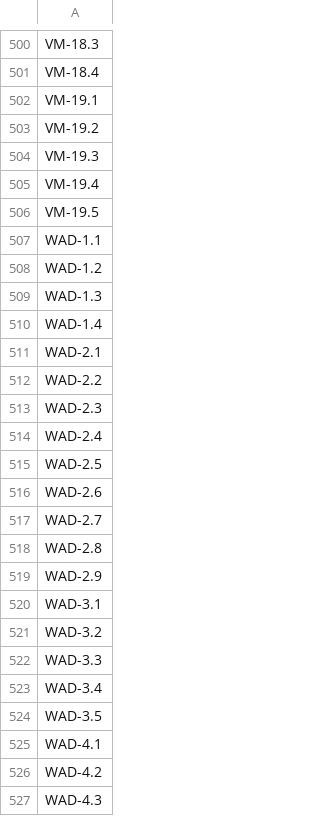
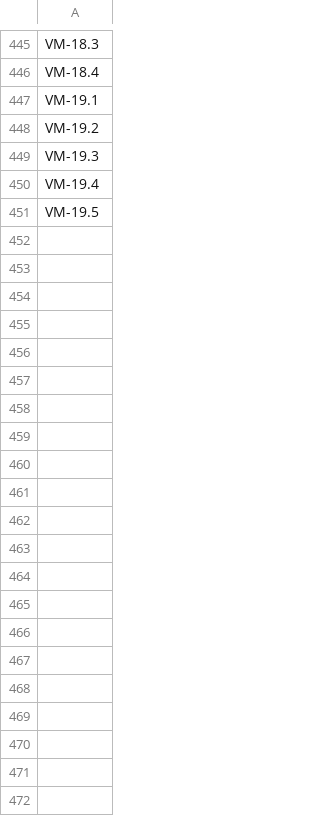
Before and after one commit to quakecstudio/editor, a TSV file: docs/spec/coverage-baseline.tsv, drawn as a sheet; only a part is shown, gaps mark what is left out; the diff covers the shown part only.

```diff
--- a/docs/spec/coverage-baseline.tsv
+++ b/docs/spec/coverage-baseline.tsv
@@ -506,22 +451 @@ VM-19.4
 VM-19.5
-WAD-1.1
-WAD-1.2
-WAD-1.3
-WAD-1.4
-WAD-2.1
-WAD-2.2
-WAD-2.3
-WAD-2.4
-WAD-2.5
-WAD-2.6
-WAD-2.7
-WAD-2.8
-WAD-2.9
-WAD-3.1
-WAD-3.2
-WAD-3.3
-WAD-3.4
-WAD-3.5
-WAD-4.1
-WAD-4.2
-WAD-4.3
```
Also changed, not shown: 55 removed rows elsewhere in this file, 28 other files.
